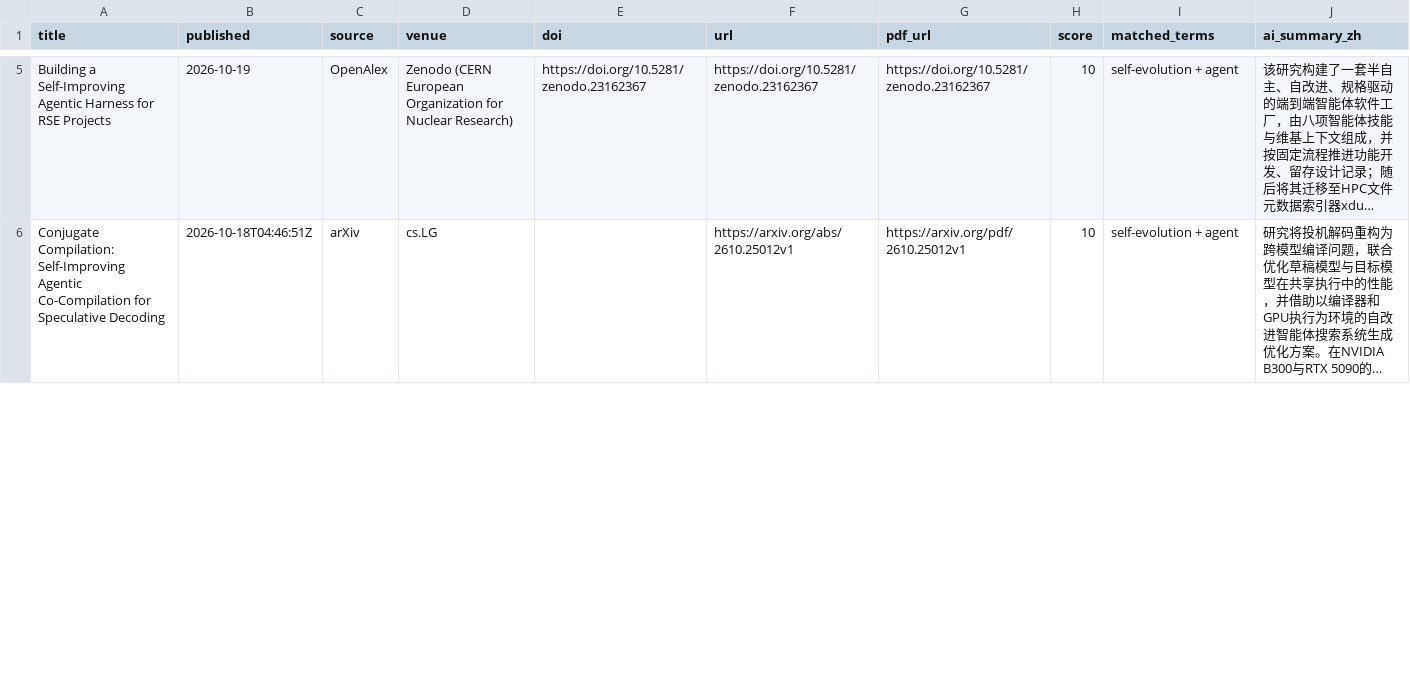
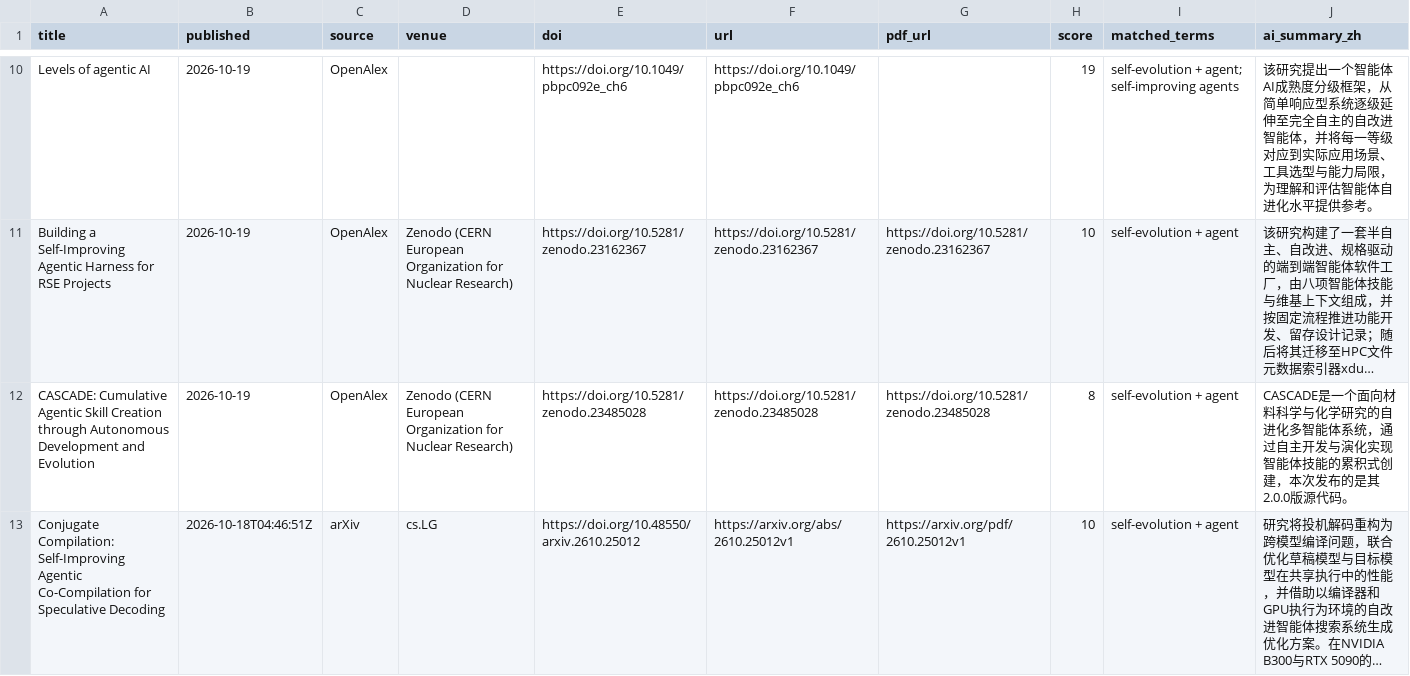
Before and after one commit to HexWillAppear/bim-ifc-paper-radar, a CSV file: data/self-evolving-agent/papers.csv, drawn as a sheet; only a part is shown, gaps mark what is left out; long unchanged cells end in …; addresses are those after the commit; the diff covers the shown part only; the diff names each change by its address in the sheet, - before the commit and + after, or states it on an @@ line.

```diff
--- a/data/self-evolving-agent/papers.csv
+++ b/data/self-evolving-agent/papers.csv
+row 10: Levels of agentic AI | 2026-10-19 | OpenAlex |  | https://doi.org/10.1049/pbpc092e_ch6 | https://doi.org/10.1049/pbpc092e_ch6 |  | 19 | self-evolution + agent; self-improving agents | 该研究提出一个智能体AI成熟度分级框架，从简单响应型系统逐级延伸至完全自主的自改进智能体，并将每一等级对应到实际应用场景、工具选型与能力局限，为理解和评估智能体自进化水平提供参考。
+row 12: CASCADE: Cumulative Agentic Skill Creation through Autonomous Development and Evolution | 2026-10-19 | OpenAlex | Zenodo (CERN European Organization for Nuclear Research) | https://doi.org/10.5281/zenodo.23485028 | https://doi.org/10.5281/zenodo.23485028 | https://doi.org/10.5281/zenodo.23485028 | 8 | self-evolution + agent | CASCADE是一个面向材料科学与化学研究的自进化多智能体系统，通过自主开发与演化实现智能体技能的累积式创建，本次发布的是其2.0.0版源代码。
-E13 (doi): (empty)
+E13 (doi): https://doi.org/10.48550/arxiv.2610.25012
```
Also changed, not shown: 5 added rows and 6 edited cells elsewhere in this file, 7 other files.
